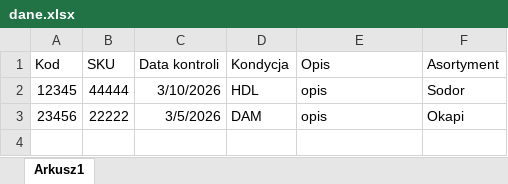
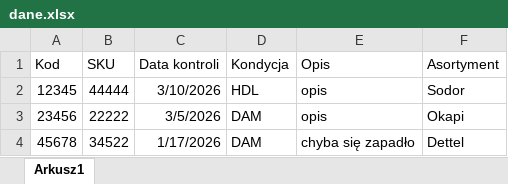
Before and after one commit to logi-meblob/katalog-kontroli, an Excel workbook: dane.xlsx, sheet Arkusz1, drawn as a sheet; values as stored, in another font and other column widths than the file's, no borders; the diff names each change by its address in the sheet, - before the commit and + after, or states it on an @@ line.

Commit message:
Add files via upload

```diff
--- a/dane.xlsx (sheet Arkusz1)
+++ b/dane.xlsx (sheet Arkusz1)
+row 4: 45678 | 34522 | 1/17/2026 | DAM | chyba się zapadło | Dettel
```
